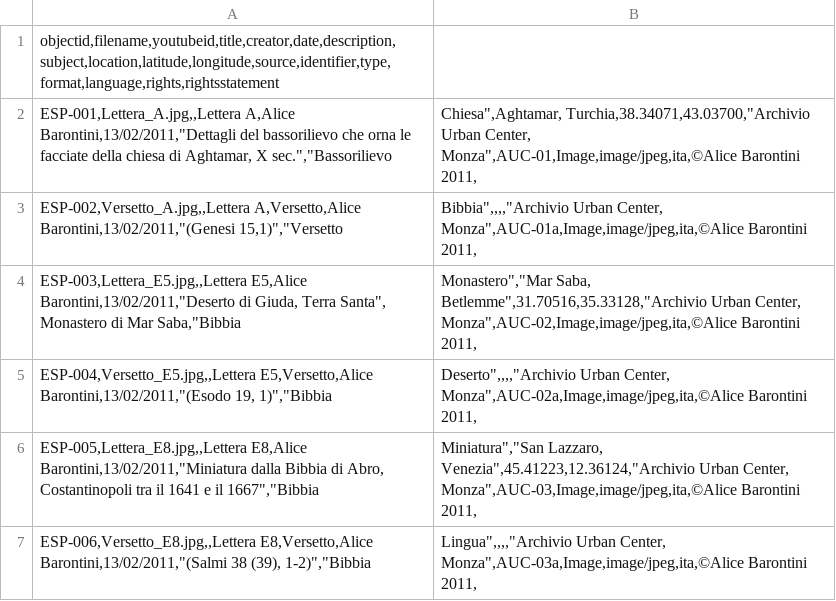
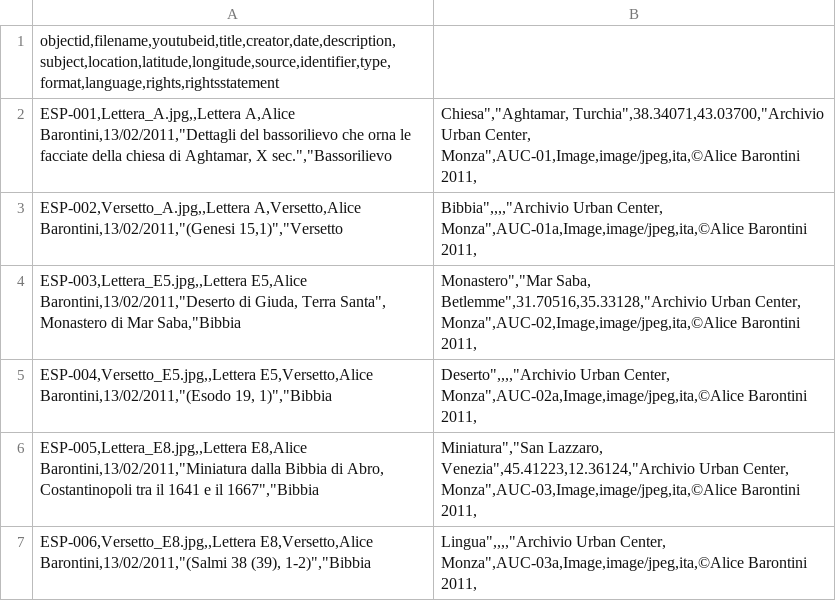
Before and after one commit to M8net/collectorbuilder, a CSV file: _data/Edificati sulla parola.csv, drawn as a sheet.

Commit message:
Update Edificati sulla parola.csv

```diff
--- a/_data/Edificati sulla parola.csv
+++ b/_data/Edificati sulla parola.csv
@@ -1,3 +1,3 @@
 objectid,filename,youtubeid,title,creator,date,description,subject,location,latitude,longitude,source,identifier,type,format,language,rights,rightsstatement
-ESP-001,Lettera_A.jpg,,Lettera A,Alice Barontini,13/02/2011,"Dettagli del bassorilievo che orna le facciate della chiesa di Aghtamar, X sec.","Bassorilievo;Chiesa",Aghtamar, Turchia,38.34071,43.03700,"Archivio Urban Center, Monza",AUC-01,Image,image/jpeg,ita,©Alice Barontini 2011,
+ESP-001,Lettera_A.jpg,,Lettera A,Alice Barontini,13/02/2011,"Dettagli del bassorilievo che orna le facciate della chiesa di Aghtamar, X sec.","Bassorilievo;Chiesa","Aghtamar, Turchia",38.34071,43.03700,"Archivio Urban Center, Monza",AUC-01,Image,image/jpeg,ita,©Alice Barontini 2011,
 ESP-002,Versetto_A.jpg,,Lettera A,Versetto,Alice Barontini,13/02/2011,"(Genesi 15,1)","Versetto;Bibbia",,,,"Archivio Urban Center, Monza",AUC-01a,Image,image/jpeg,ita,©Alice Barontini 2011,
```
